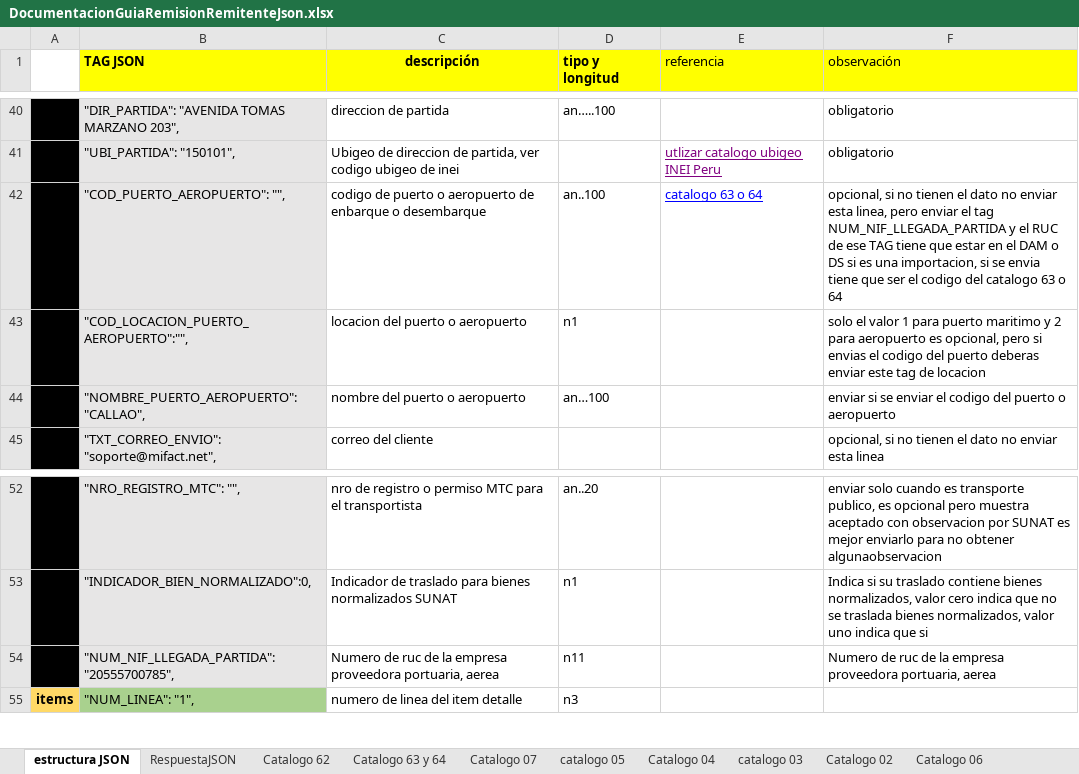
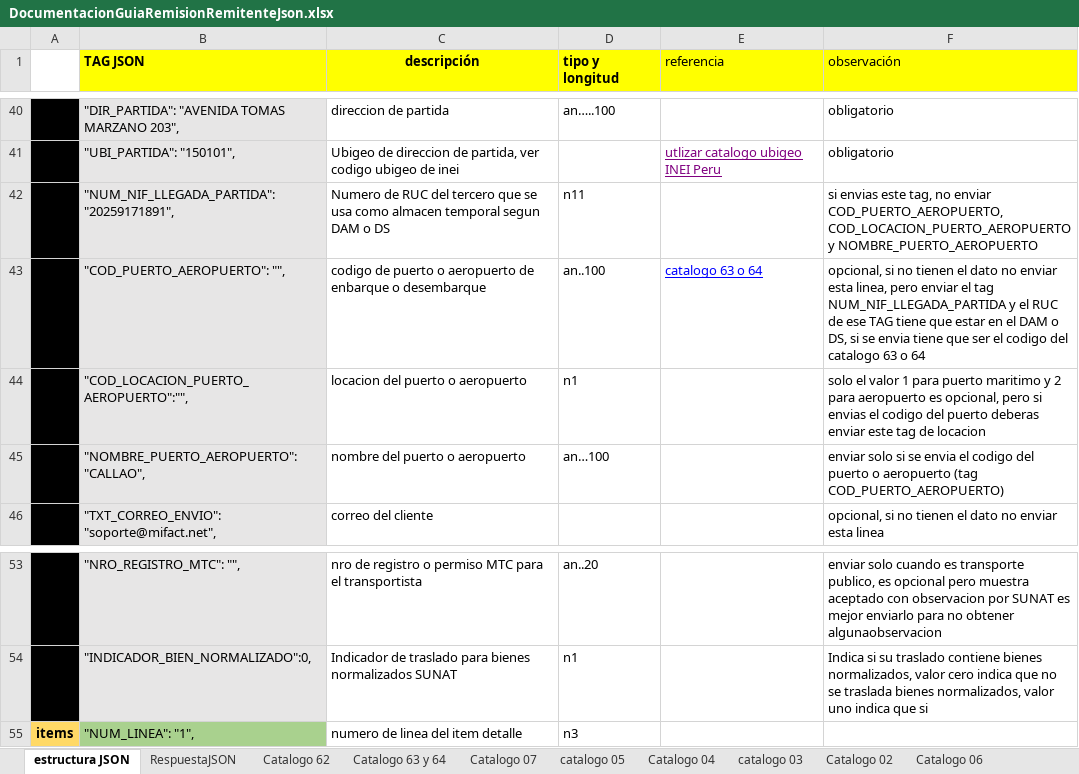
Before and after one commit to mifact/apijson, an Excel workbook: integracionConJson_GuiaRemision/DocumentacionGuiaRemisionRemitenteJson.xlsx, sheet estructura JSON, drawn as a sheet; only a part is shown, gaps mark what is left out; values as stored, in another font and other column widths than the file's, no borders; removed rows and columns are numbered as before the commit, all else as after; the diff names each change by its address in the sheet, - before the commit and + after, or states it on an @@ line.

Commit message:
se agrega comentarios para aclarar el uso de los tag NUM_NIF_LLEGADA_PARTIDA, COD_PUERTO_AEROPUERTO, COD_LOCACION_PUERTO_AEROPUERTO, NOMBRE_PUERTO_AEROPUERTO para las guias de importacion y exportacion

```diff
--- a/integracionConJson_GuiaRemision/DocumentacionGuiaRemisionRemitenteJson.xlsx (sheet estructura JSON)
+++ b/integracionConJson_GuiaRemision/DocumentacionGuiaRemisionRemitenteJson.xlsx (sheet estructura JSON)
+row 42:  | "NUM_NIF_LLEGADA_PARTIDA":"20259171891", | Numero de RUC del tercero que se usa como almacen temporal segun DAM o DS | n11 |  | si envias este tag, no enviar COD_PUERTO_AEROPUERTO, COD_LOCACION_PUERTO_AEROPUERTO y NOMBRE_PUERTO_AEROPUERTO
-F43 (observación): …DAM o DS si es una importacion, si se…
+F43 (observación): …DAM o DS, si se…
-F45 (observación): enviar si se enviar el codigo del puerto o aeropuerto
+F45 (observación): enviar solo si se envia el codigo del puerto o aeropuerto (tag COD_PUERTO_AEROPUERTO)
-row 54:  | "NUM_NIF_LLEGADA_PARTIDA":"20555700785", | Numero de ruc de la empresa proveedora portuaria, aerea | n11 |  | Numero de ruc de la empresa proveedora portuaria, aerea
```
Also changed, not shown: 6 other files.
